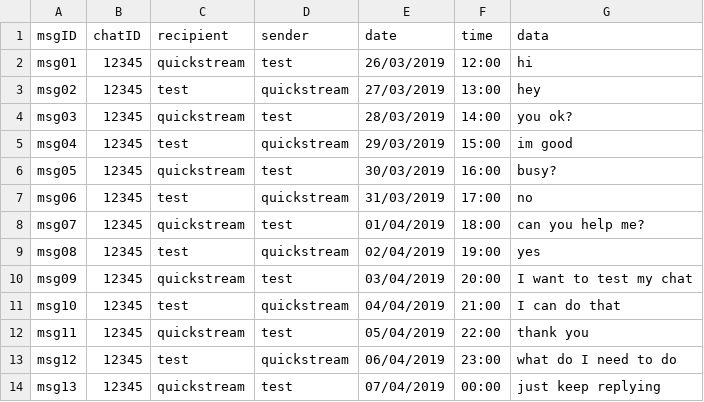
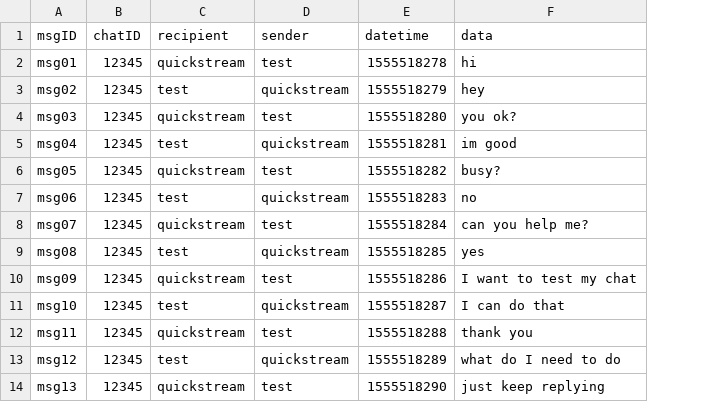
Before and after one commit to mhfarrell/final-year-project, a CSV file: code/resources/chat.csv, drawn as a sheet; only a part is shown; removed rows and columns are numbered as before the commit, all else as after; the diff names each change by its address in the sheet, - before the commit and + after, or states it on an @@ line.

Commit message:
Update chat.csv

```diff
--- a/code/resources/chat.csv
+++ b/code/resources/chat.csv
-column E (date), rows 2-14: 26/03/2019 | 27/03/2019 | 28/03/2019 | 29/03/2019 | 30/03/2019 | 31/03/2019 | 01/04/2019 | 02/04/2019 | 03/04/2019 | 04/04/2019 | 05/04/2019 | 06/04/2019 | 07/04/2019
-column F (time), rows 2-14: 12:00 | 13:00 | 14:00 | 15:00 | 16:00 | 17:00 | 18:00 | 19:00 | 20:00 | 21:00 | 22:00 | 23:00 | 00:00
+column E (datetime), rows 2-14: 1555518278 | 1555518279 | 1555518280 | 1555518281 | 1555518282 | 1555518283 | 1555518284 | 1555518285 | 1555518286 | 1555518287 | 1555518288 | 1555518289 | 1555518290
```
